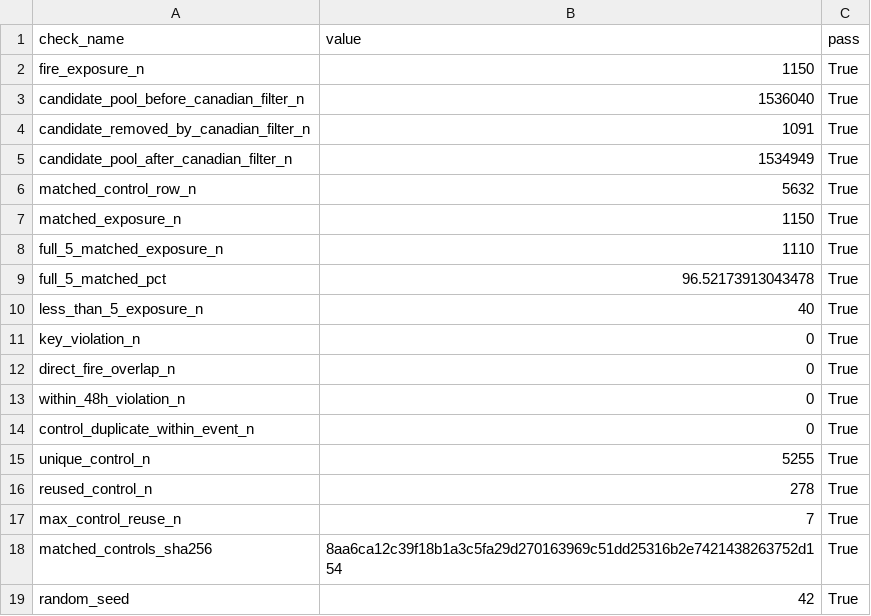
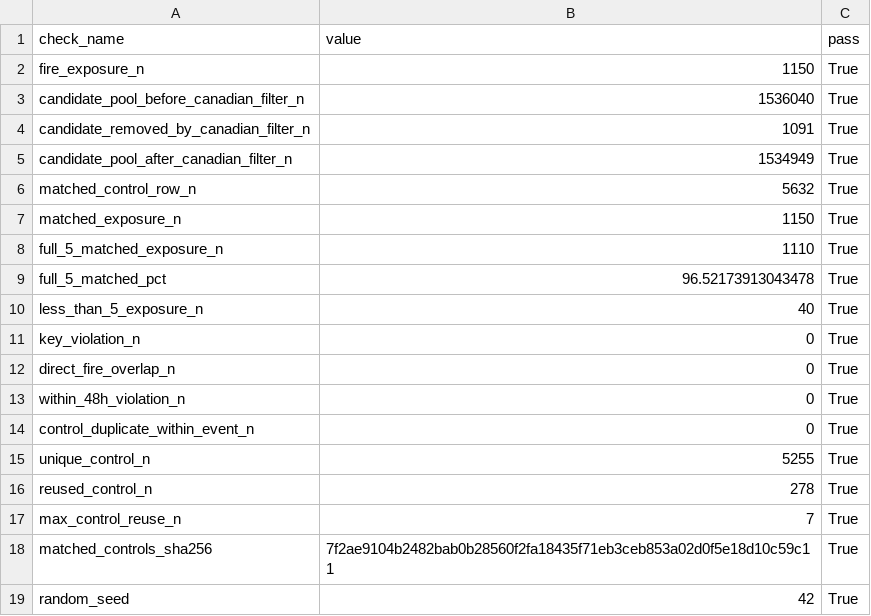
Before and after one commit to Max-JI64/farm-system-public-02, a CSV file: jsw/강원_재_EDA/outputs/Step2/tables/S2-04_audit_summary.csv, drawn as a sheet.

```diff
--- a/jsw/강원_재_EDA/outputs/Step2/tables/S2-04_audit_summary.csv
+++ b/jsw/강원_재_EDA/outputs/Step2/tables/S2-04_audit_summary.csv
@@ -17,3 +17,3 @@ reused_control_n,278,True
 max_control_reuse_n,7,True
-matched_controls_sha256,8aa6ca12c39f18b1a3c5fa29d270163969c51dd25316b2e7421438263752d154,True
+matched_controls_sha256,7f2ae9104b2482bab0b28560f2fa18435f71eb3ceb853a02d0f5e18d10c59c11,True
 random_seed,42,True
```
Also changed, not shown: 23 other files.
